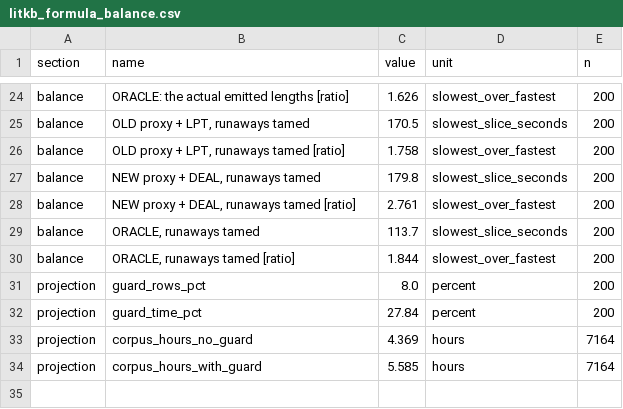
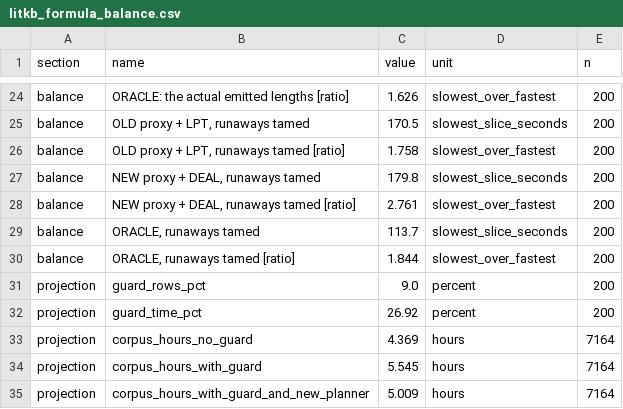
Before and after one commit to Kameron-Eck/edmonds-treedata, a CSV file: phase4/qc/litkb_formula_balance.csv, drawn as a sheet; only a part is shown, gaps mark what is left out.

```diff
--- a/phase4/qc/litkb_formula_balance.csv
+++ b/phase4/qc/litkb_formula_balance.csv
@@ -30,5 +30,6 @@ balance,"ORACLE, runaways tamed",113.7,slowest_slice_seconds,200
 balance,"ORACLE, runaways tamed [ratio]",1.844,slowest_over_fastest,200
-projection,guard_rows_pct,8.0,percent,200
-projection,guard_time_pct,27.84,percent,200
+projection,guard_rows_pct,9.0,percent,200
+projection,guard_time_pct,26.92,percent,200
 projection,corpus_hours_no_guard,4.369,hours,7164
-projection,corpus_hours_with_guard,5.585,hours,7164
+projection,corpus_hours_with_guard,5.545,hours,7164
+projection,corpus_hours_with_guard_and_new_planner,5.009,hours,7164
```
Also changed, not shown: 5 other files.
